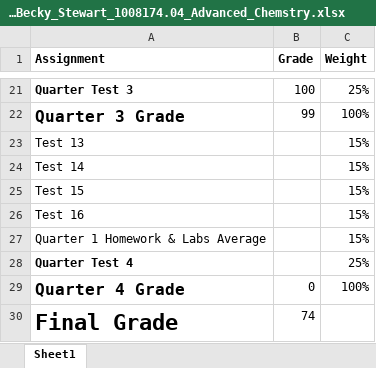
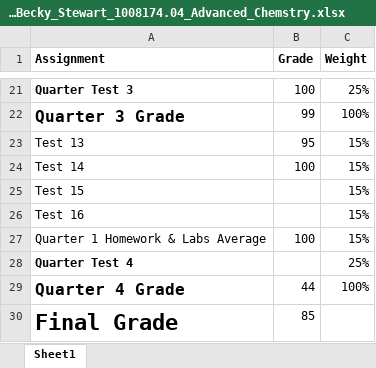
Before and after one commit to milpa-alta/Homeschool, an Excel workbook: Becky/AdvancedChemistry/Grades_Becky_Stewart_1008174.04_Advanced_Chemstry.xlsx, sheet Sheet1, drawn as a sheet; only a part is shown, gaps mark what is left out; values as stored, in another font and other column widths than the file's, no borders; the diff names each change by its address in the sheet, - before the commit and + after, or states it on an @@ line.

Commit message:
Add grades for Test 13, Test 14, and Q4 Homework / Labs average.

```diff
--- a/Becky/AdvancedChemistry/Grades_Becky_Stewart_1008174.04_Advanced_Chemstry.xlsx (sheet Sheet1)
+++ b/Becky/AdvancedChemistry/Grades_Becky_Stewart_1008174.04_Advanced_Chemstry.xlsx (sheet Sheet1)
-B23 (Grade): (empty)
+B23 (Grade): 95
-B24 (Grade): (empty)
+B24 (Grade): 100
-B27 (Grade): (empty)
+B27 (Grade): 100
-B29 (Grade): 0
+B29 (Grade): 44
-B30 (Grade): 74
+B30 (Grade): 85
```
